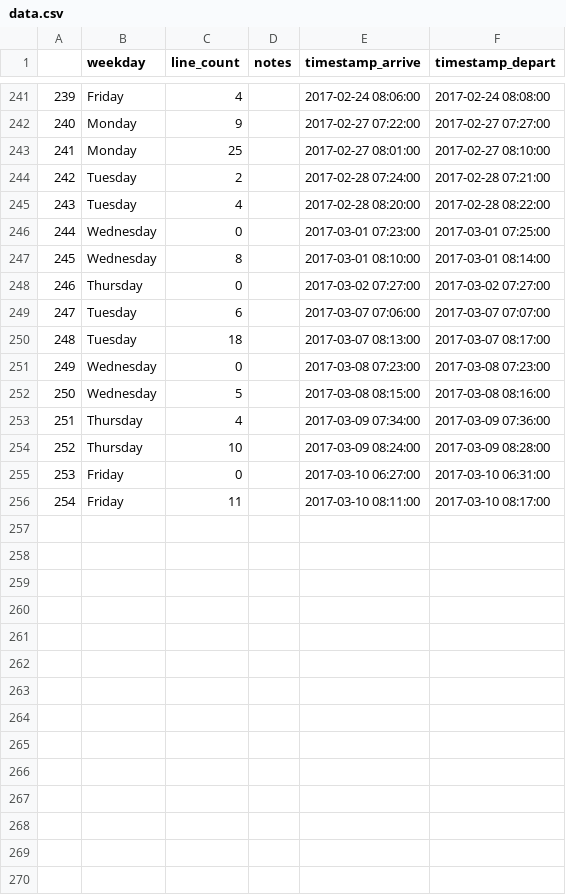
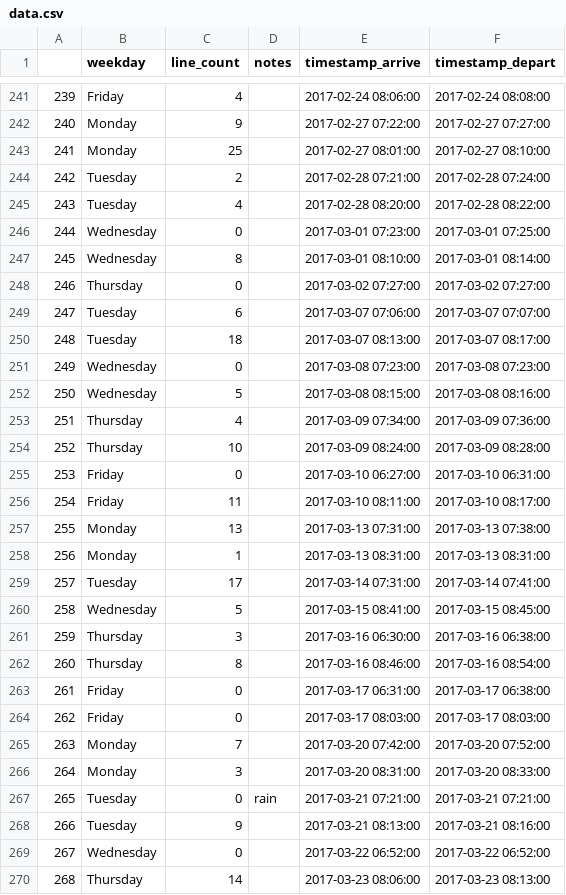
Before and after one commit to vicmora/casual_carpool, a CSV file: data/data.csv, drawn as a sheet; only a part is shown, gaps mark what is left out.

```diff
--- a/data/data.csv
+++ b/data/data.csv
@@ -243,3 +243,3 @@
 241,Monday,25,,2017-02-27 08:01:00,2017-02-27 08:10:00
-242,Tuesday,2,,2017-02-28 07:24:00,2017-02-28 07:21:00
+242,Tuesday,2,,2017-02-28 07:21:00,2017-02-28 07:24:00
 243,Tuesday,4,,2017-02-28 08:20:00,2017-02-28 08:22:00
@@ -256 +256,15 @@
 254,Friday,11,,2017-03-10 08:11:00,2017-03-10 08:17:00
+255,Monday,13,,2017-03-13 07:31:00,2017-03-13 07:38:00
+256,Monday,1,,2017-03-13 08:31:00,2017-03-13 08:31:00
+257,Tuesday,17,,2017-03-14 07:31:00,2017-03-14 07:41:00
+258,Wednesday,5,,2017-03-15 08:41:00,2017-03-15 08:45:00
+259,Thursday ,3,,2017-03-16 06:30:00,2017-03-16 06:38:00
+260,Thursday ,8,,2017-03-16 08:46:00,2017-03-16 08:54:00
+261,Friday,0,,2017-03-17 06:31:00,2017-03-17 06:38:00
+262,Friday,0,,2017-03-17 08:03:00,2017-03-17 08:03:00
+263,Monday,7,,2017-03-20 07:42:00,2017-03-20 07:52:00
+264,Monday,3,,2017-03-20 08:31:00,2017-03-20 08:33:00
+265,Tuesday,0,rain,2017-03-21 07:21:00,2017-03-21 07:21:00
+266,Tuesday,9,,2017-03-21 08:13:00,2017-03-21 08:16:00
+267,Wednesday,0,,2017-03-22 06:52:00,2017-03-22 06:52:00
+268,Thursday,14,,2017-03-23 08:06:00,2017-03-23 08:13:00
```
Also changed, not shown: 2 other files.
